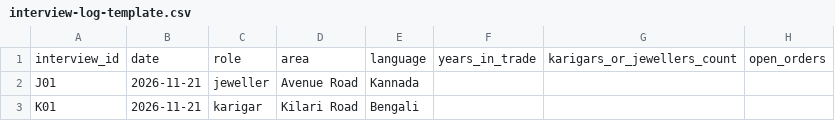
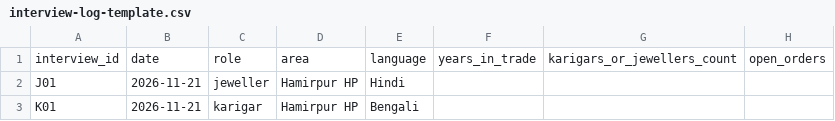
Before and after one commit to bhavya-jpg/sonasaakshi-research, a CSV file: field-research/interview-log-template.csv, drawn as a sheet; only a part is shown; the diff names each change by its address in the sheet, - before the commit and + after, or states it on an @@ line.

```diff
--- a/field-research/interview-log-template.csv
+++ b/field-research/interview-log-template.csv
-D2: Avenue Road
+D2: Hamirpur HP
-E2: Kannada
+E2: Hindi
-D3: Kilari Road
+D3: Hamirpur HP
```
Also changed, not shown: 6 other files.
